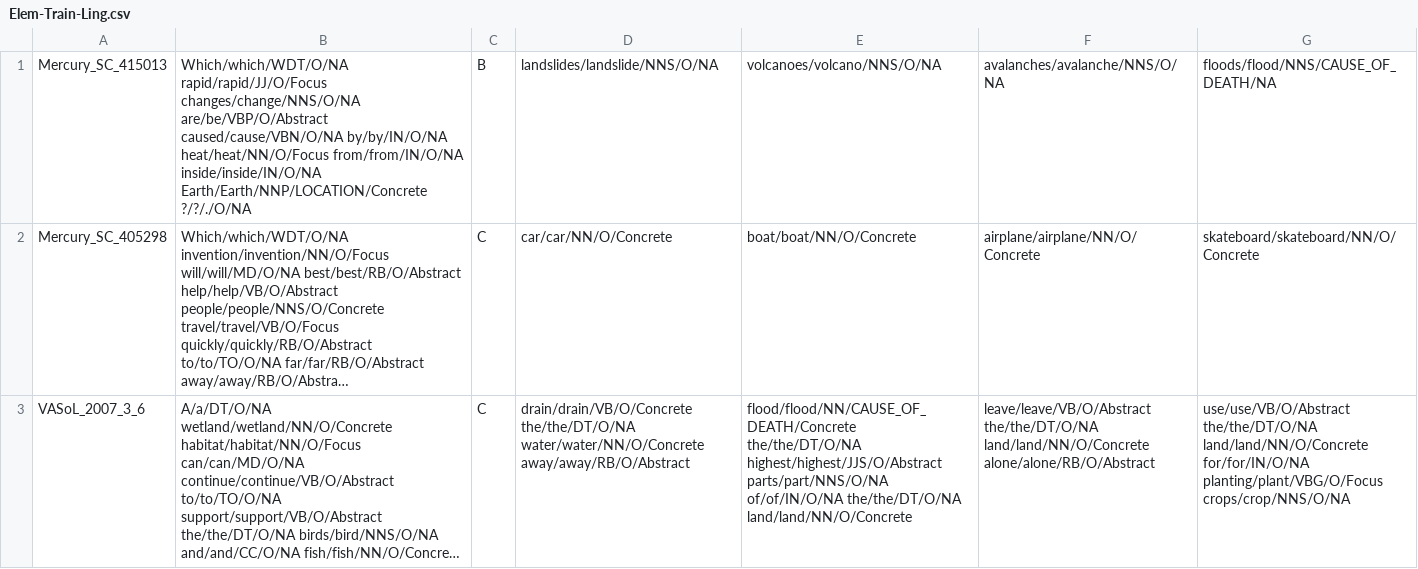
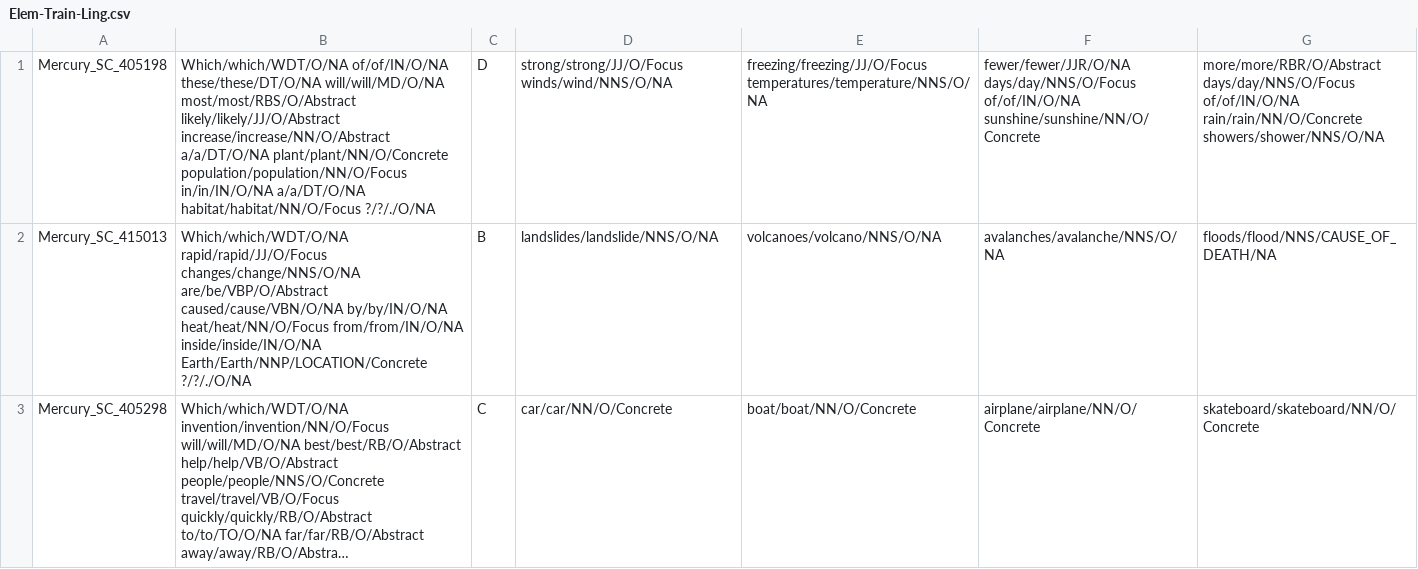
Before and after one commit to jd-coderepos/TG-2019, a CSV file: data/Elem-Train-Ling.csv, drawn as a sheet; only a part is shown; the shorter side is filled out with more unchanged rows; long unchanged cells end in …; the diff names each change by its address in the sheet, - before the commit and + after, or states it on an @@ line.

Commit message:
commit for the cleaned explanation tablestore

```diff
--- a/data/Elem-Train-Ling.csv
+++ b/data/Elem-Train-Ling.csv
+row 1: Mercury_SC_405198 | Which/which/WDT/O/NA of/of/IN/O/NA these/these/DT/O/NA will/will/MD/O/NA most/most/RBS/O/Abstract likely/likely/JJ/O/Abstract increase/increase/NN/O/Abstract a/a/DT/O/NA plant/plant/NN/O/Concrete population/population/NN/O/Focus in/in/IN/O/NA a/a/DT/O/NA habitat/habitat/NN/O/Focus ?/?/./O/NA | D | strong/strong/JJ/O/Focus winds/wind/NNS/O/NA | freezing/freezing/JJ/O/Focus temperatures/temperature/NNS/O/NA | fewer/fewer/JJR/O/NA days/day/NNS/O/Focus of/of/IN/O/NA sunshine/sunshine/NN/O/Concrete | more/more/RBR/O/Abstract days/day/NNS/O/Focus of/of/IN/O/NA rain/rain/NN/O/Concrete showers/shower/NNS/O/NA
```
Also changed, not shown: 4 other files.
